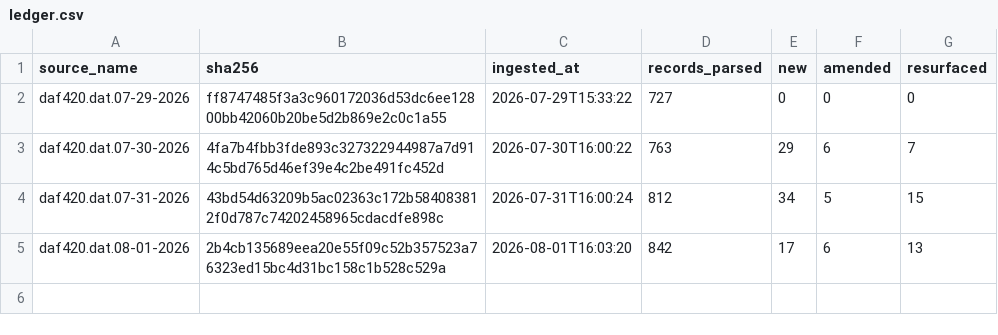
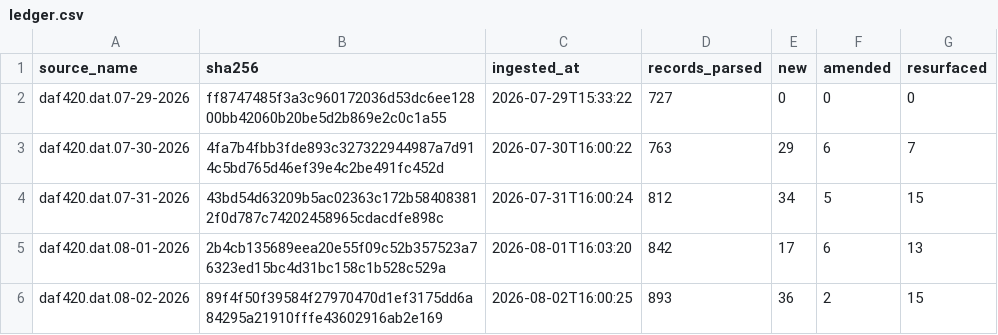
Before and after one commit to mapmaticsgis-maker/gis-permit-intel, a CSV file: data/tx/ledger.csv, drawn as a sheet.

```diff
--- a/data/tx/ledger.csv
+++ b/data/tx/ledger.csv
@@ -5 +5,2 @@ daf420.dat.07-31-2026,43bd54d63209b5ac02363c172b584083812f0d787c74202458965cdacd
 daf420.dat.08-01-2026,2b4cb135689eea20e55f09c52b357523a76323ed15bc4d31bc158c1b528c529a,2026-08-01T16:03:20,842,17,6,13
+daf420.dat.08-02-2026,89f4f50f39584f27970470d1ef3175dd6a84295a21910fffe43602916ab2e169,2026-08-02T16:00:25,893,36,2,15
```
Also changed, not shown: data/run_log.csv, data/tx/master.csv, 21 other files.
